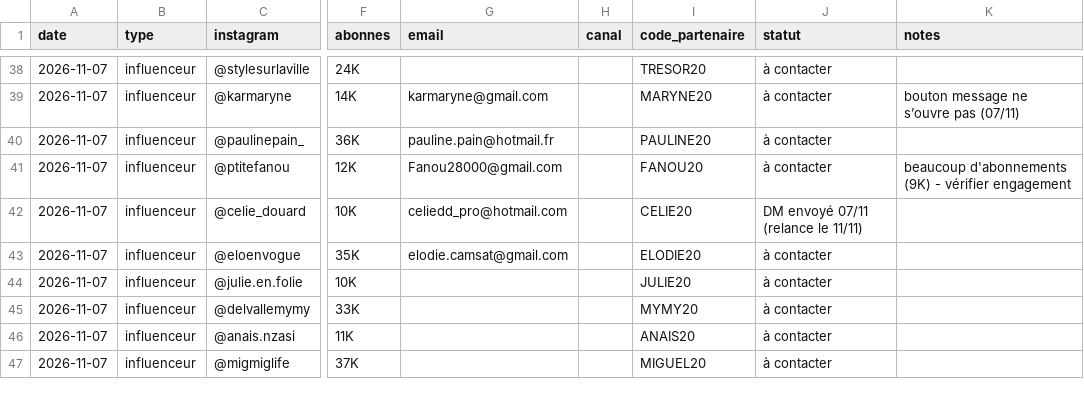
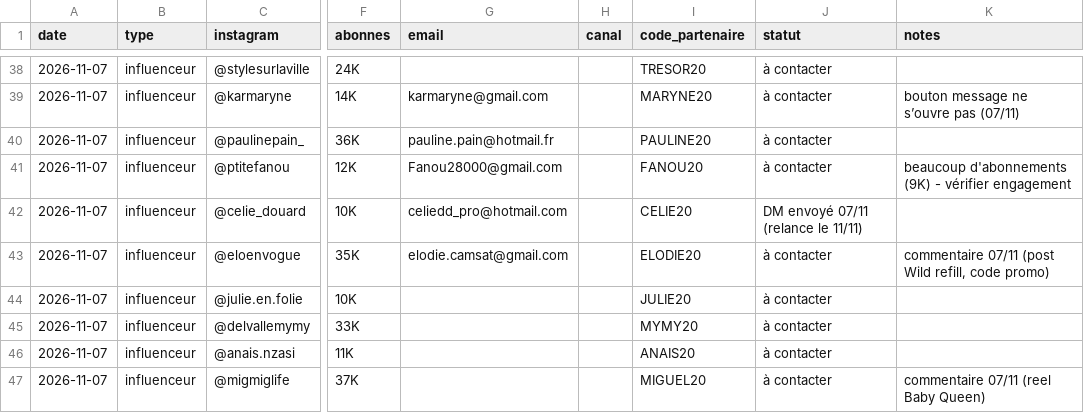
Before and after one commit to storescoreaudit-cmyk/storescore-audit.github.io, a CSV file: influenceurs.csv, drawn as a sheet; only a part is shown, gaps mark what is left out; the diff covers the shown part only; the diff names each change by its address in the sheet, - before the commit and + after, or states it on an @@ line.

```diff
--- a/influenceurs.csv
+++ b/influenceurs.csv
-K43 (notes): (empty)
+K43 (notes): commentaire 07/11 (post Wild refill, code promo)
-K47 (notes): (empty)
+K47 (notes): commentaire 07/11 (reel Baby Queen)
```
Also changed, not shown: 3 added rows and 7 edited cells elsewhere in this file.
